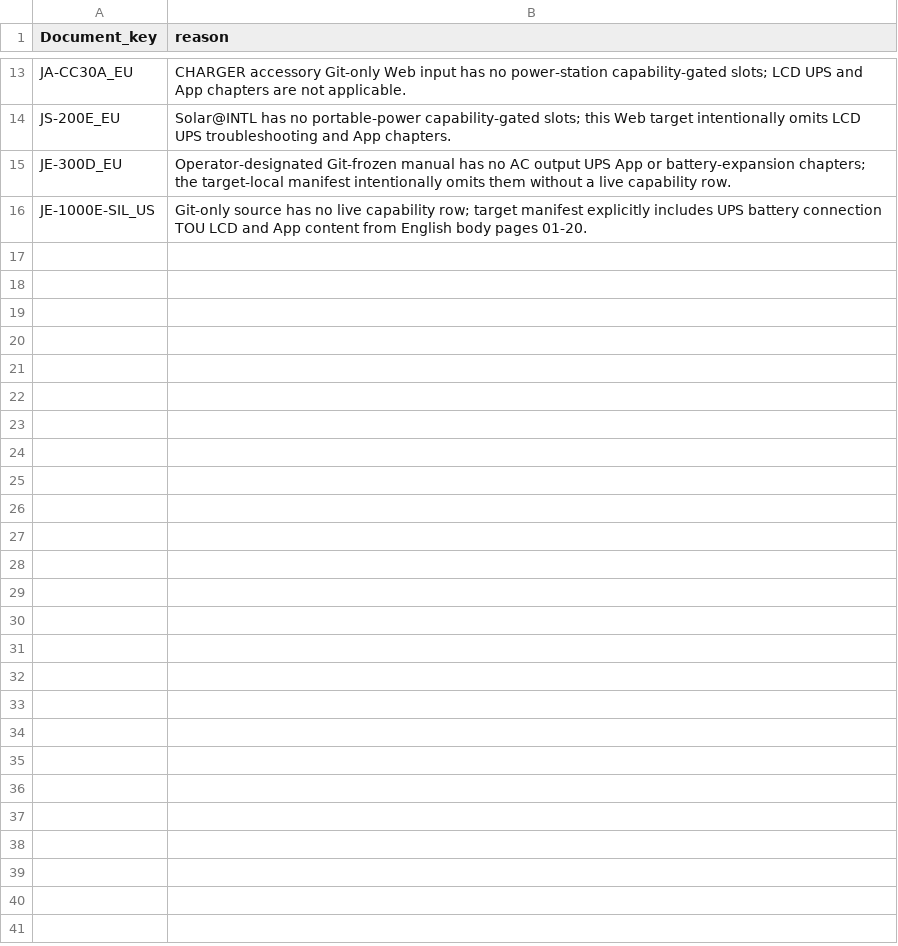
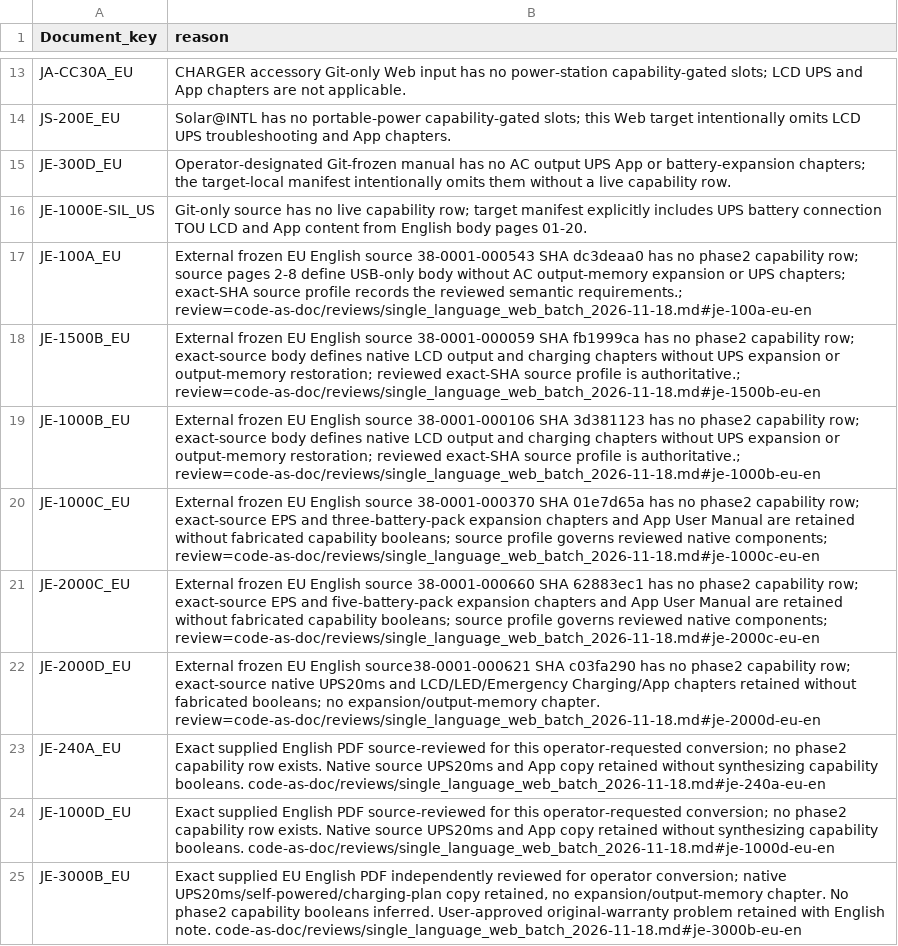
Before and after one commit to Bingboom/auto-manual, a CSV file: data/capability_known_missing.csv, drawn as a sheet; only a part is shown, gaps mark what is left out.

Commit message:
fix(web): support single-language manuals and native table scrolling (#1788)
* fix(web): support single-language manuals and native table scrolling

* fix(web): require styled warranty periods in native sources

* docs(web): clarify historical source-budget preflight values

* docs(release): record authorization for 28 web manuals

```diff
--- a/data/capability_known_missing.csv
+++ b/data/capability_known_missing.csv
@@ -16 +16,10 @@ JE-300D_EU,Operator-designated Git-frozen manual has no AC output UPS App or bat
 JE-1000E-SIL_US,Git-only source has no live capability row; target manifest explicitly includes UPS battery connection TOU LCD and App content from English body pages 01-20.
+JE-100A_EU,External frozen EU English source 38-0001-000543 SHA dc3deaa0 has no phase2 capability row; source pages 2-8 define USB-only body without AC output-memory expansion or UPS chapters; exact-SHA source profile records the reviewed semantic requirements.; review=code-as-doc/reviews/single_language_web_batch_2026-11-18.md#je-100a-eu-en
+JE-1500B_EU,External frozen EU English source 38-0001-000059 SHA fb1999ca has no phase2 capability row; exact-source body defines native LCD output and charging chapters without UPS expansion or output-memory restoration; reviewed exact-SHA source profile is authoritative.; review=code-as-doc/reviews/single_language_web_batch_2026-11-18.md#je-1500b-eu-en
+JE-1000B_EU,External frozen EU English source 38-0001-000106 SHA 3d381123 has no phase2 capability row; exact-source body defines native LCD output and charging chapters without UPS expansion or output-memory restoration; reviewed exact-SHA source profile is authoritative.; review=code-as-doc/reviews/single_language_web_batch_2026-11-18.md#je-1000b-eu-en
+JE-1000C_EU,External frozen EU English source 38-0001-000370 SHA 01e7d65a has no phase2 capability row; exact-source EPS and three-battery-pack expansion chapters and App User Manual are retained without fabricated capability booleans; source profile governs reviewed native components; review=code-as-doc/reviews/single_language_web_batch_2026-11-18.md#je-1000c-eu-en
+JE-2000C_EU,External frozen EU English source 38-0001-000660 SHA 62883ec1 has no phase2 capability row; exact-source EPS and five-battery-pack expansion chapters and App User Manual are retained without fabricated capability booleans; source profile governs reviewed native components; review=code-as-doc/reviews/single_language_web_batch_2026-11-18.md#je-2000c-eu-en
+JE-2000D_EU,External frozen EU English source38-0001-000621 SHA c03fa290 has no phase2 capability row; exact-source native UPS20ms and LCD/LED/Emergency Charging/App chapters retained without fabricated booleans; no expansion/output-memory chapter. review=code-as-doc/reviews/single_language_web_batch_2026-11-18.md#je-2000d-eu-en
+JE-240A_EU,Exact supplied English PDF source-reviewed for this operator-requested conversion; no phase2 capability row exists. Native source UPS20ms and App copy retained without synthesizing capability booleans. code-as-doc/reviews/single_language_web_batch_2026-11-18.md#je-240a-eu-en
+JE-1000D_EU,Exact supplied English PDF source-reviewed for this operator-requested conversion; no phase2 capability row exists. Native source UPS20ms and App copy retained without synthesizing capability booleans. code-as-doc/reviews/single_language_web_batch_2026-11-18.md#je-1000d-eu-en
+JE-3000B_EU,"Exact supplied EU English PDF independently reviewed for operator conversion; native UPS20ms/self-powered/charging-plan copy retained, no expansion/output-memory chapter. No phase2 capability booleans inferred. User-approved original-warranty problem retained with English note. code-as-doc/reviews/single_language_web_batch_2026-11-18.md#je-3000b-eu-en"
```
Also changed, not shown: 25 other files.
